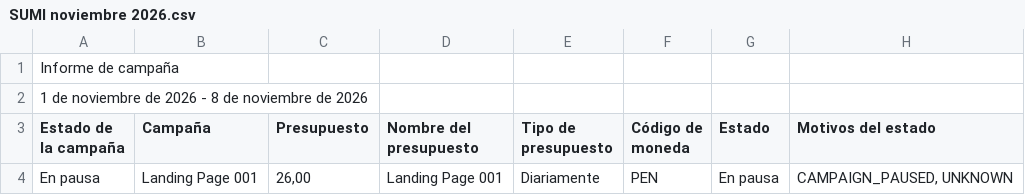
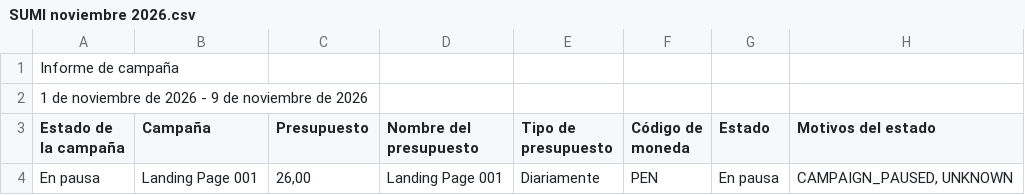
Before and after one commit to jorgeluis666/SUMI, a CSV file: data/csv-backups/drive/SUMI noviembre 2026.csv, drawn as a sheet; only a part is shown; the diff names each change by its address in the sheet, - before the commit and + after, or states it on an @@ line.

```diff
--- a/data/csv-backups/drive/SUMI noviembre 2026.csv
+++ b/data/csv-backups/drive/SUMI noviembre 2026.csv
-A2 (Estado de la campaña): …2026 - 8 de noviembre…
+A2 (Estado de la campaña): …2026 - 9 de noviembre…
```
Also changed, not shown: data/csv-backups/keywords/SUMI KW noviembre 2026.csv, 5 other files.
